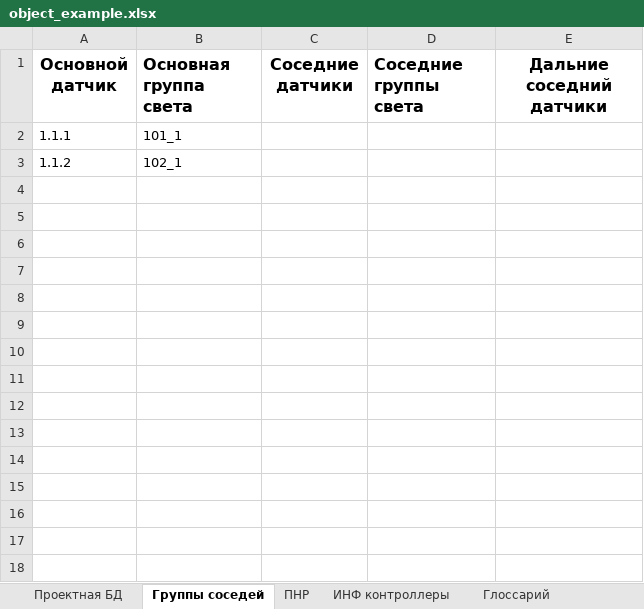
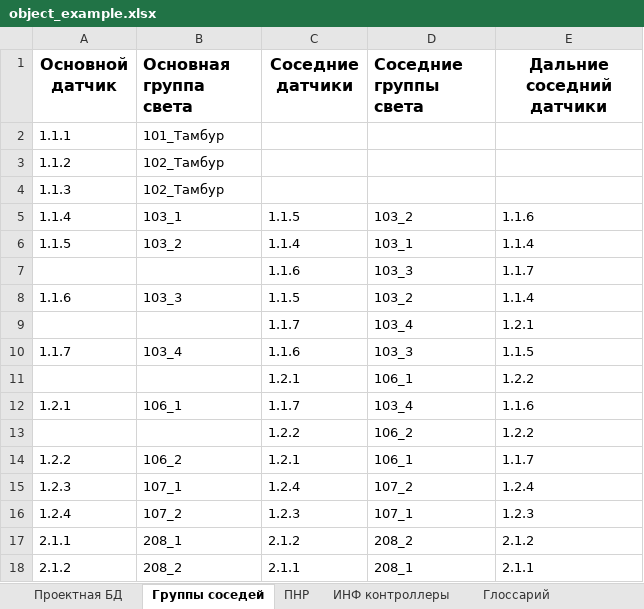
Before and after one commit to Azrielshka/ha-lighting-compilers, an Excel workbook: data/object_example.xlsx, sheet Группы соседей, drawn as a sheet; values as stored, in another font and other column widths than the file's, no borders; the diff names each change by its address in the sheet, - before the commit and + after, or states it on an @@ line.

Commit message:
Add examples for neighbors to table.

```diff
--- a/data/object_example.xlsx (sheet Группы соседей)
+++ b/data/object_example.xlsx (sheet Группы соседей)
-B2 (Основная группа света): 101_1
+B2 (Основная группа света): 101_Тамбур
-B3 (Основная группа света): 102_1
+B3 (Основная группа света): 102_Тамбур
+row 4: 1.1.3 | 102_Тамбур
+row 5: 1.1.4 | 103_1 | 1.1.5 | 103_2 | 1.1.6
+row 6: 1.1.5 | 103_2 | 1.1.4 | 103_1 | 1.1.4
+row 7:  |  | 1.1.6 | 103_3 | 1.1.7
+row 8: 1.1.6 | 103_3 | 1.1.5 | 103_2 | 1.1.4
+row 9:  |  | 1.1.7 | 103_4 | 1.2.1
+row 10: 1.1.7 | 103_4 | 1.1.6 | 103_3 | 1.1.5
+row 11:  |  | 1.2.1 | 106_1 | 1.2.2
+row 12: 1.2.1 | 106_1 | 1.1.7 | 103_4 | 1.1.6
+row 13:  |  | 1.2.2 | 106_2 | 1.2.2
+row 14: 1.2.2 | 106_2 | 1.2.1 | 106_1 | 1.1.7
+row 15: 1.2.3 | 107_1 | 1.2.4 | 107_2 | 1.2.4
+row 16: 1.2.4 | 107_2 | 1.2.3 | 107_1 | 1.2.3
+row 17: 2.1.1 | 208_1 | 2.1.2 | 208_2 | 2.1.2
+row 18: 2.1.2 | 208_2 | 2.1.1 | 208_1 | 2.1.1
```
